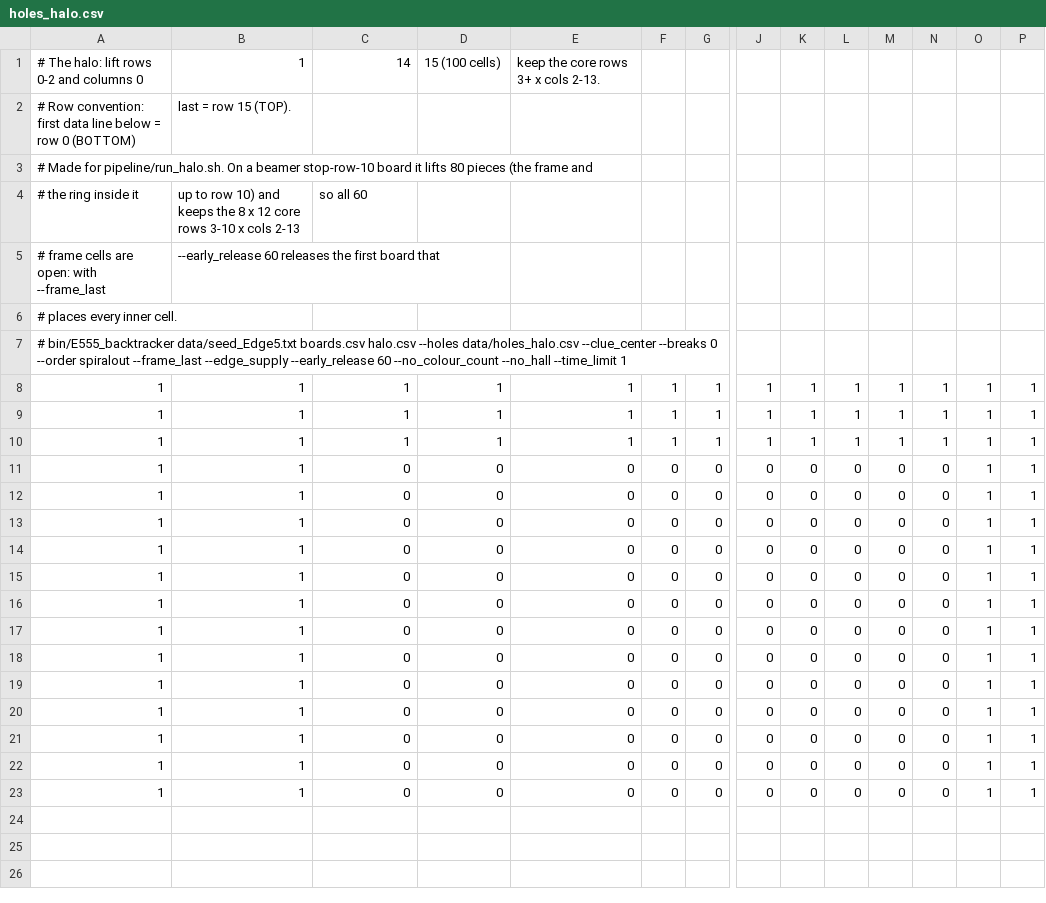
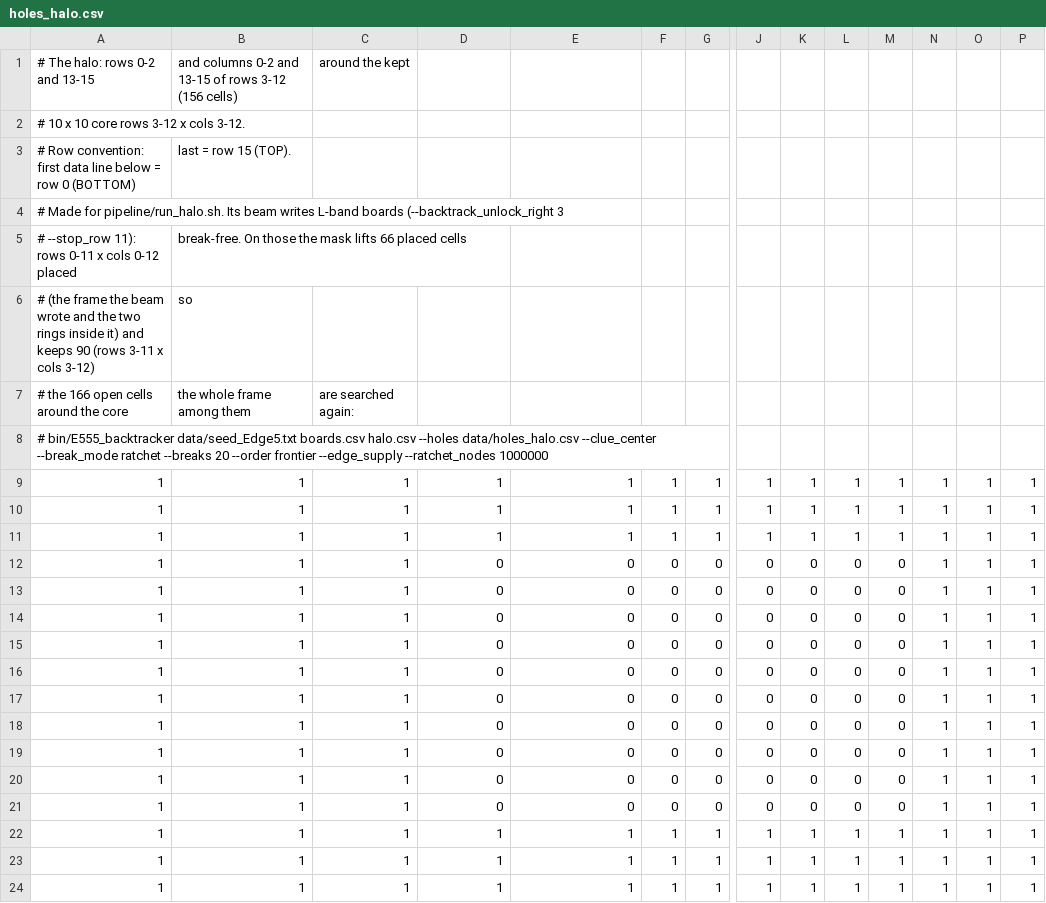
Before and after one commit to E555solver/E555, a CSV file: data/holes_halo.csv, drawn as a sheet; only a part is shown, gaps mark what is left out; removed rows and columns are numbered as before the commit, all else as after; rows hold the shown columns only; the diff names each change by its address in the sheet, - before the commit and + after, or states it on an @@ line.

```diff
--- a/data/holes_halo.csv
+++ b/data/holes_halo.csv
-row 1: # The halo: lift rows 0-2 and columns 0 | 1 | 14 | 15 (100 cells) | keep the core rows 3+ x cols 2-13.
+row 1: # The halo: rows 0-2 and 13-15 | and columns 0-2 and 13-15 of rows 3-12 (156 cells) | around the kept
+row 2: # 10 x 10 core rows 3-12 x cols 3-12.
-A4: …for pipeline/run_halo.sh. On a beamer stop-row-10 board it lifts 80 pieces (the frame and
+A4: …for pipeline/run_halo.sh. Its beam writes L-band boards (--backtrack_unlock_right 3
-row 4: # the ring inside it | up to row 10) and keeps the 8 x 12 core rows 3-10 x cols 2-13 | so all 60
-row 5: # frame cells are open: with --frame_last | --early_release 60 releases the first board that
-row 6: # places every inner cell.
+row 5: # --stop_row 11): rows 0-11 x cols 0-12 placed | break-free. On those the mask lifts 66 placed cells
+row 6: # (the frame the beam wrote and the two rings inside it) and keeps 90 (rows 3-11 x cols 3-12) | so
+row 7: # the 166 open cells around the core | the whole frame among them | are searched again:
-A8: …data/holes_halo.csv --clue_center --breaks 0 --order spiralout --frame_last --edge_supply --early_release 60 --no_colour_count --no_hall --time_limit 1
+A8: …data/holes_halo.csv --clue_center --break_mode ratchet --breaks 20 --order frontier --edge_supply --ratchet_nodes 1000000
-C12:C21: 0
+C12:C21: 1
-N12:N21: 0
+N12:N21: 1
-row 21: 1 | 1 | 0 | 0 | 0 | 0 | 0 | 0 | 0 | 0 | 0 | 0 | 1 | 1
-row 22: 1 | 1 | 0 | 0 | 0 | 0 | 0 | 0 | 0 | 0 | 0 | 0 | 1 | 1
-row 23: 1 | 1 | 0 | 0 | 0 | 0 | 0 | 0 | 0 | 0 | 0 | 0 | 1 | 1
+row 22: 1 | 1 | 1 | 1 | 1 | 1 | 1 | 1 | 1 | 1 | 1 | 1 | 1 | 1
+row 23: 1 | 1 | 1 | 1 | 1 | 1 | 1 | 1 | 1 | 1 | 1 | 1 | 1 | 1
+row 24: 1 | 1 | 1 | 1 | 1 | 1 | 1 | 1 | 1 | 1 | 1 | 1 | 1 | 1
```
Also changed, not shown: 1 other file.
